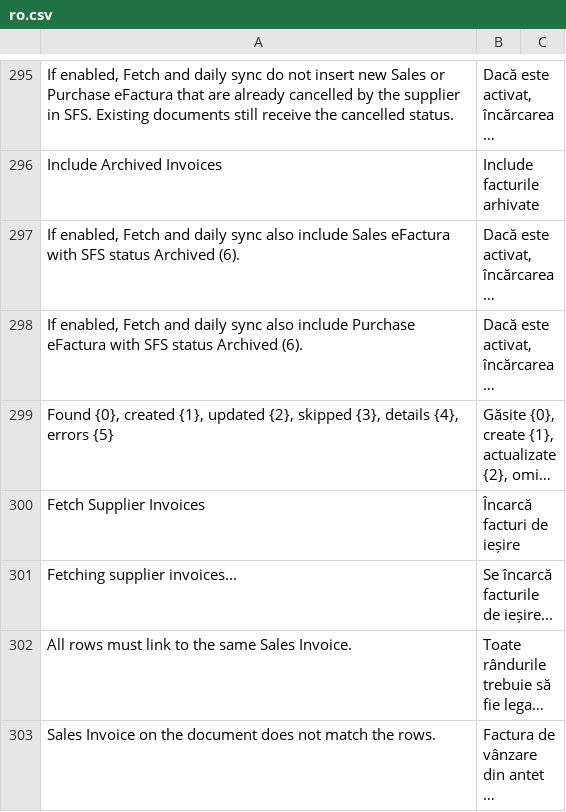
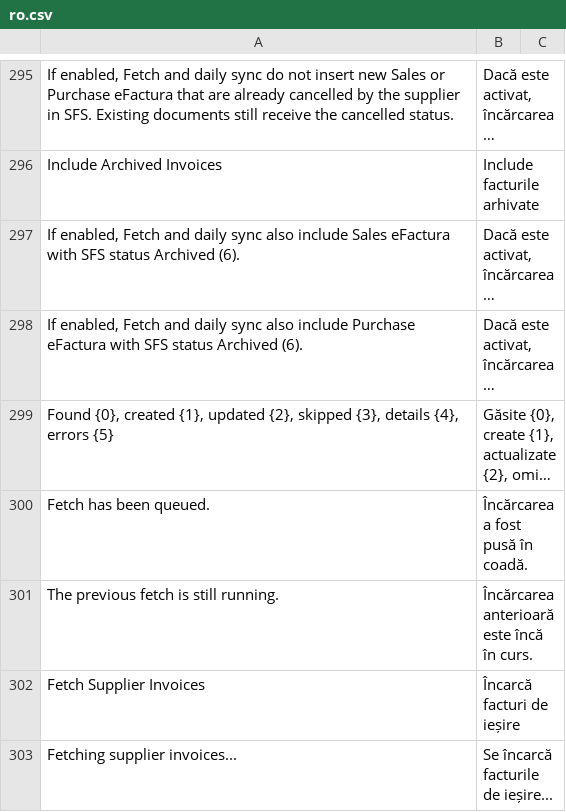
Before and after one commit to evghenin/erpnext_moldova_efactura, a CSV file: erpnext_moldova_efactura/translations/ro.csv, drawn as a sheet; only a part is shown, gaps mark what is left out; the shorter side is filled out with more unchanged rows; long unchanged cells end in …; the diff names each change by its address in the sheet, - before the commit and + after, or states it on an @@ line.

```diff
--- a/erpnext_moldova_efactura/translations/ro.csv
+++ b/erpnext_moldova_efactura/translations/ro.csv
+row 300: Fetch has been queued. | Încărcarea a fost pusă în coadă.
+row 301: The previous fetch is still running. | Încărcarea anterioară este încă în curs.
```
Also changed, not shown: erpnext_moldova_efactura/translations/ru.csv, 4 other files.
